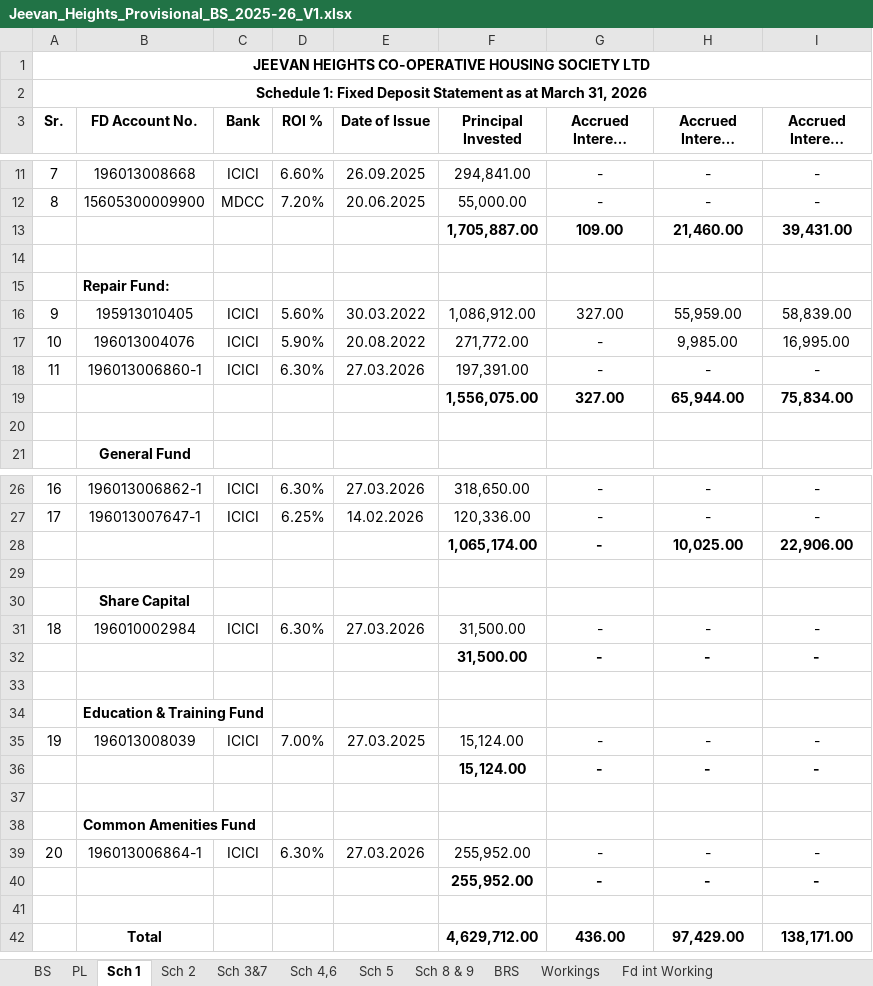
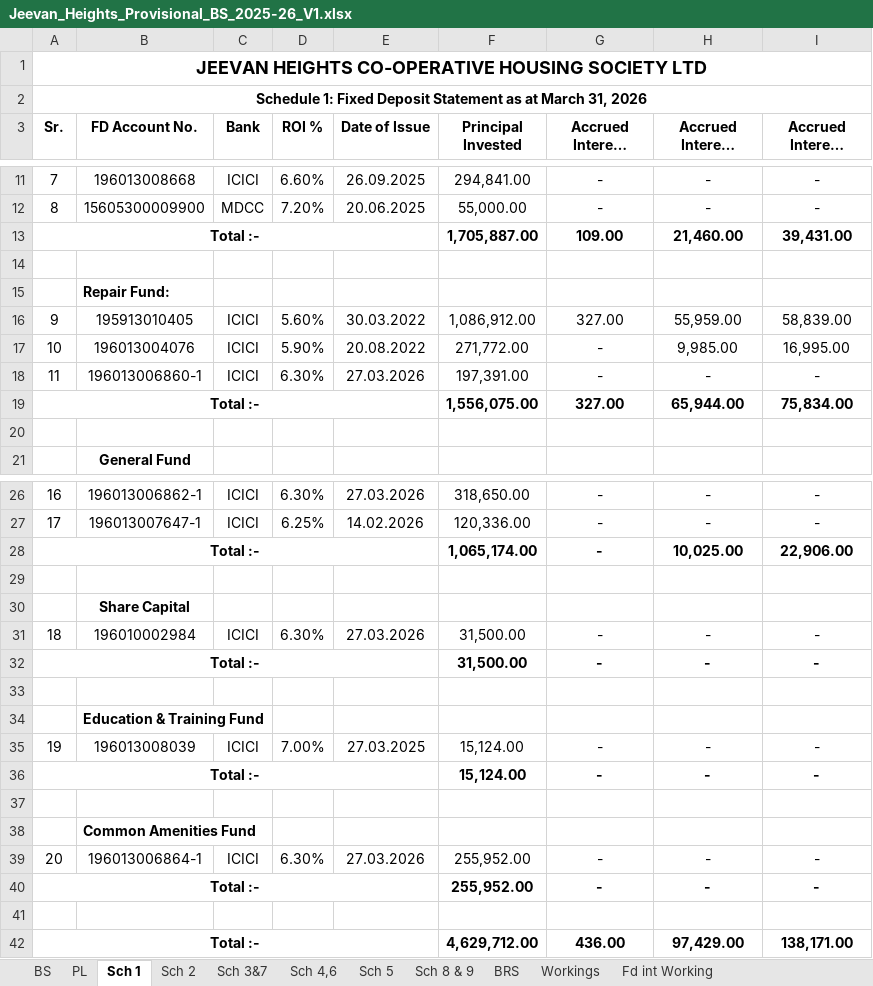
Before and after one commit to BharatBoridkar/BCB, an Excel workbook: AMS/003-JeevanHeight/Jeevan_Heights_Provisional_BS_2025-26_V1.xlsx, sheet Sch 1, drawn as a sheet; only a part is shown, gaps mark what is left out; long unchanged cells end in …; values as stored, in another font and other column widths than the file's, no borders; the diff names each change by its address in the sheet, - before the commit and + after, or states it on an @@ line.

```diff
--- a/AMS/003-JeevanHeight/Jeevan_Heights_Provisional_BS_2025-26_V1.xlsx (sheet Sch 1)
+++ b/AMS/003-JeevanHeight/Jeevan_Heights_Provisional_BS_2025-26_V1.xlsx (sheet Sch 1)
@@ A1 text size: larger @@
-A13 (Sr.): (empty)
+A13 (Sr.): Total :-
+A13:E13 merged
-A19 (Sr.): (empty)
+A19 (Sr.): Total :-
+A19:E19 merged
-A28 (Sr.): (empty)
+A28 (Sr.): Total :-
+A28:E28 merged
-A32 (Sr.): (empty)
+A32 (Sr.): Total :-
+A32:E32 merged
-A36 (Sr.): (empty)
+A36 (Sr.): Total :-
+A36:E36 merged
-A40 (Sr.): (empty)
+A40 (Sr.): Total :-
+A40:E40 merged
-A42 (Sr.): (empty)
+A42 (Sr.): Total :-
+A42:E42 merged
-B42 (FD Account No.): Total
+B42 (FD Account No.): (empty)
```
Also changed, not shown: sheet PL, sheet BS, sheet Sch 2, sheet Sch 4,6, sheet Sch 5, sheet Sch 3&7, 1 more sheet, formulas that keep their value, 12 other files.
